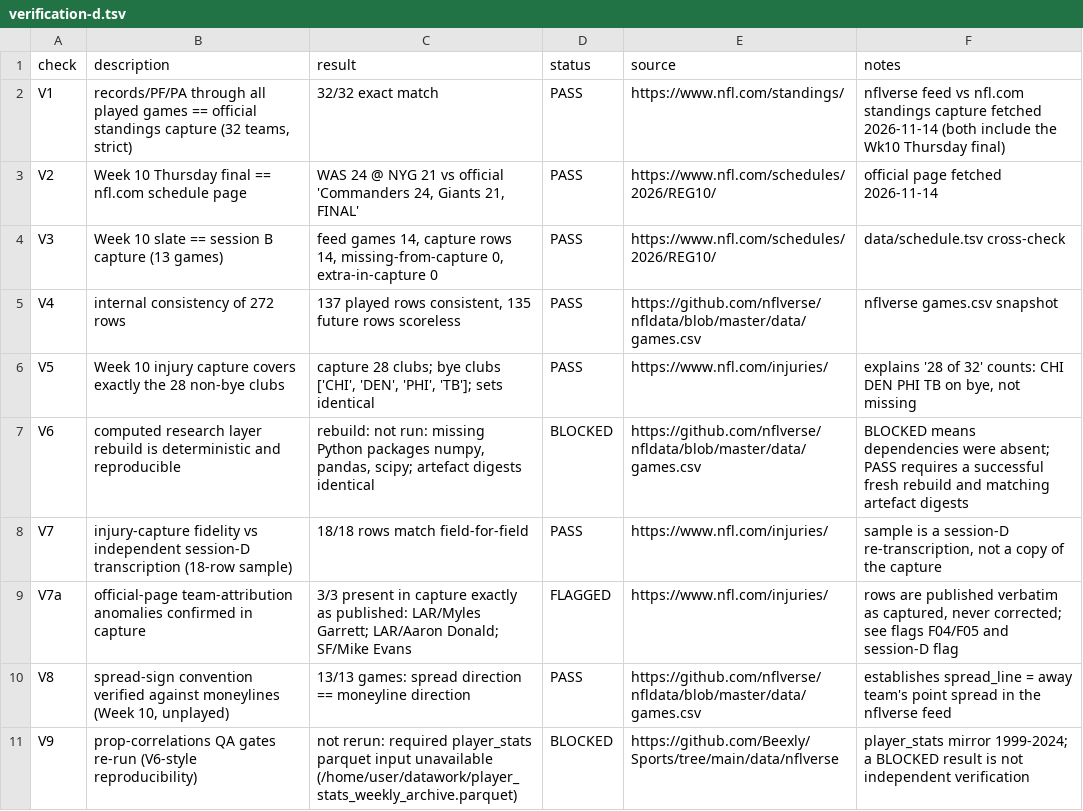
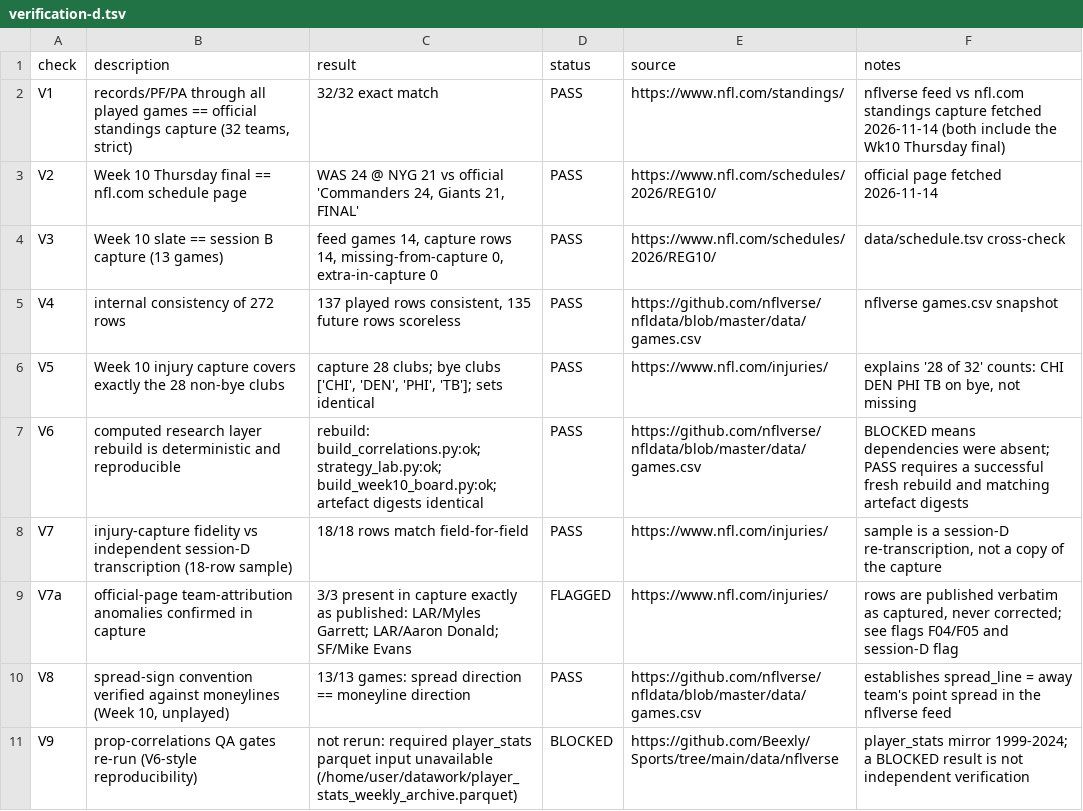
Before and after one commit to sassnarep3-star/FL1, a TSV file: data/verification-d.tsv, drawn as a sheet.

```diff
--- a/data/verification-d.tsv
+++ b/data/verification-d.tsv
@@ -6,3 +6,3 @@ V4	internal consistency of 272 rows	137 played rows consistent, 135 future rows
 V5	Week 10 injury capture covers exactly the 28 non-bye clubs	capture 28 clubs; bye clubs ['CHI', 'DEN', 'PHI', 'TB']; sets identical	PASS	https://www.nfl.com/injuries/	explains '28 of 32' counts: CHI DEN PHI TB on bye, not missing
-V6	computed research layer rebuild is deterministic and reproducible	rebuild: not run: missing Python packages numpy, pandas, scipy; artefact digests identical	BLOCKED	https://github.com/nflverse/nfldata/blob/master/data/games.csv	BLOCKED means dependencies were absent; PASS requires a successful fresh rebuild and matching artefact digests
+V6	computed research layer rebuild is deterministic and reproducible	rebuild: build_correlations.py:ok; strategy_lab.py:ok; build_week10_board.py:ok; artefact digests identical	PASS	https://github.com/nflverse/nfldata/blob/master/data/games.csv	BLOCKED means dependencies were absent; PASS requires a successful fresh rebuild and matching artefact digests
 V7	injury-capture fidelity vs independent session-D transcription (18-row sample)	18/18 rows match field-for-field	PASS	https://www.nfl.com/injuries/	sample is a session-D re-transcription, not a copy of the capture
```
Also changed, not shown: data/verification-drift.tsv, 47 other files.
